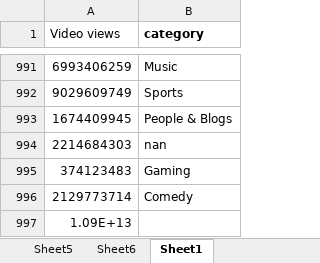
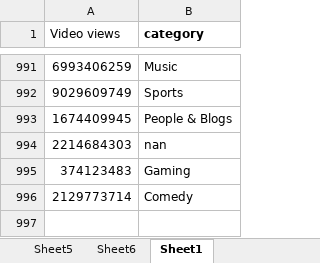
Before and after one commit to aghee/simple_ds_tasks, an Excel workbook: Book1.xlsx, sheet Sheet1, drawn as a sheet; only a part is shown, gaps mark what is left out; values as stored, in another font and other column widths than the file's, no borders; the diff names each change by its address in the sheet, - before the commit and + after, or states it on an @@ line.

```diff
--- a/Book1.xlsx (sheet Sheet1)
+++ b/Book1.xlsx (sheet Sheet1)
-row 997: 1.09E+13
```
Also changed, not shown: sheet Sheet6, 1 other file.
